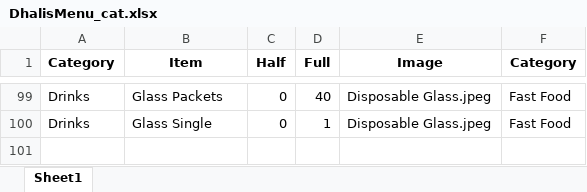
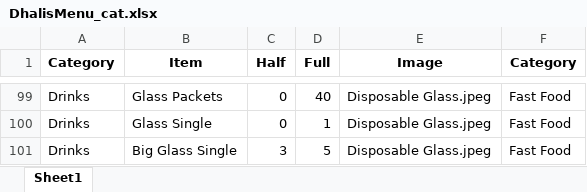
Before and after one commit to Pushpsingh13/Dhaliwal_whatsapp_Email, an Excel workbook: DhalisMenu_cat.xlsx, sheet Sheet1, drawn as a sheet; only a part is shown, gaps mark what is left out; values as stored, in another font and other column widths than the file's, no borders; the diff names each change by its address in the sheet, - before the commit and + after, or states it on an @@ line.

Commit message:
Add files via upload

```diff
--- a/DhalisMenu_cat.xlsx (sheet Sheet1)
+++ b/DhalisMenu_cat.xlsx (sheet Sheet1)
+row 101: Drinks | Big Glass Single | 3 | 5 | Disposable Glass.jpeg | Fast Food
```
